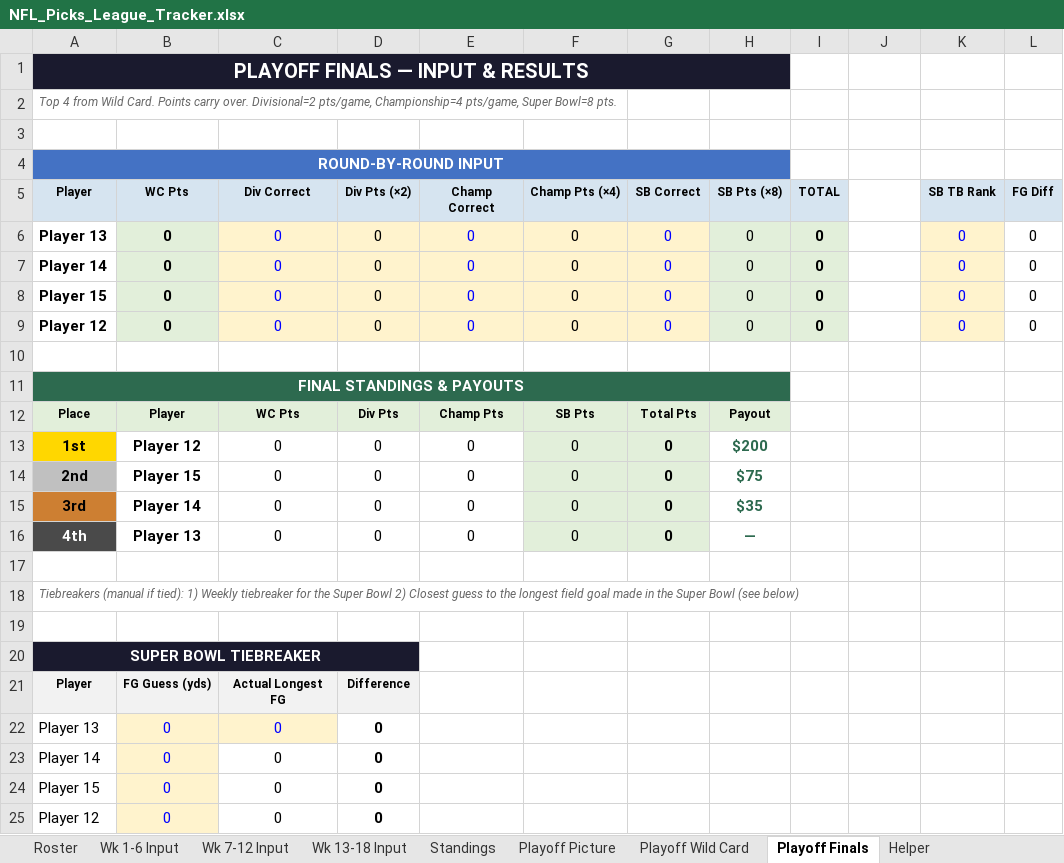
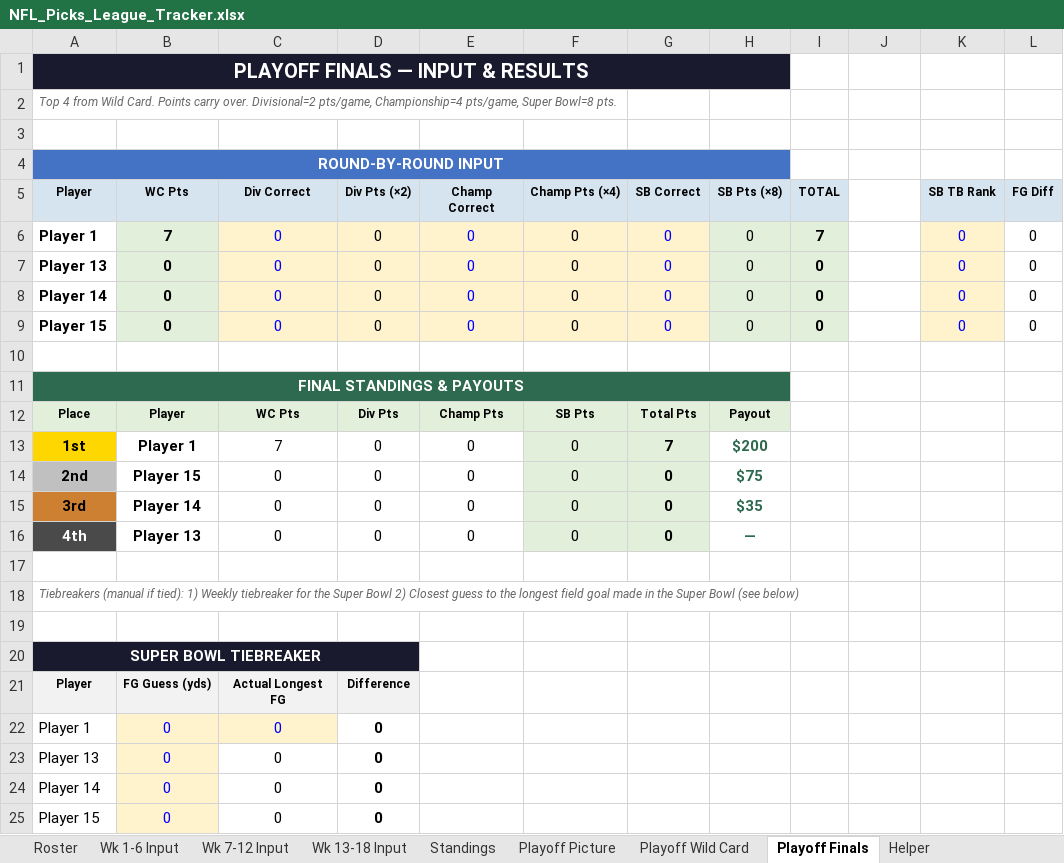
Before and after one commit to eloeser-1147/NFL-Picks-League, an Excel workbook: NFL_Picks_League_Tracker.xlsx, sheet Playoff Finals, drawn as a sheet; values as stored, in another font and other column widths than the file's, no borders; removed rows and columns are numbered as before the commit, all else as after; the diff names each change by its address in the sheet, - before the commit and + after, or states it on an @@ line.

```diff
--- a/NFL_Picks_League_Tracker.xlsx (sheet Playoff Finals)
+++ b/NFL_Picks_League_Tracker.xlsx (sheet Playoff Finals)
+row 6: Player 1 | 7 | 0 | 0 | 0 | 0 | 0 | 0 | 7 | 80010000 | 0 | 0
-row 9: Player 12 | 0 | 0 | 0 | 0 | 0 | 0 | 0 | 0 | 10010000 | 0 | 0
-B13 (WC Pts): Player 12
+B13 (WC Pts): Player 1
-C13 (Div Correct): 0
+C13 (Div Correct): 7
-G13 (SB Correct): 0
+G13 (SB Correct): 7
+row 22: Player 1 | 0 | 0 | 0
@@ C23 fill: #FFF3CD → none, text colour: #0000FF → black @@
-row 25: Player 12 | 0 | 0 | 0
```
Also changed, not shown: sheet Playoff Wild Card, sheet Playoff Picture, formulas that keep their value, 1 other file.
